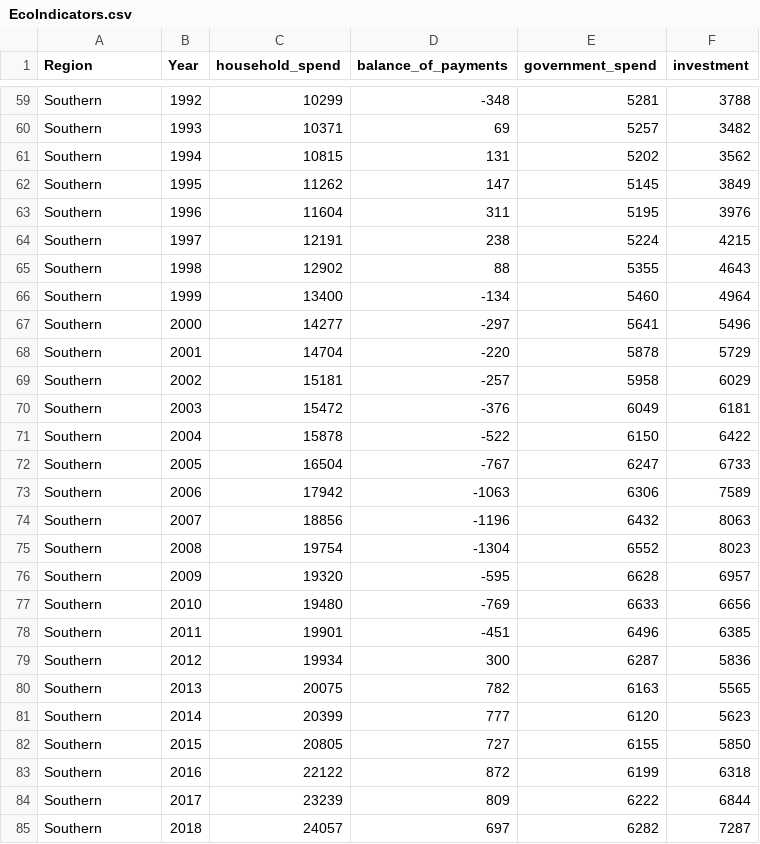
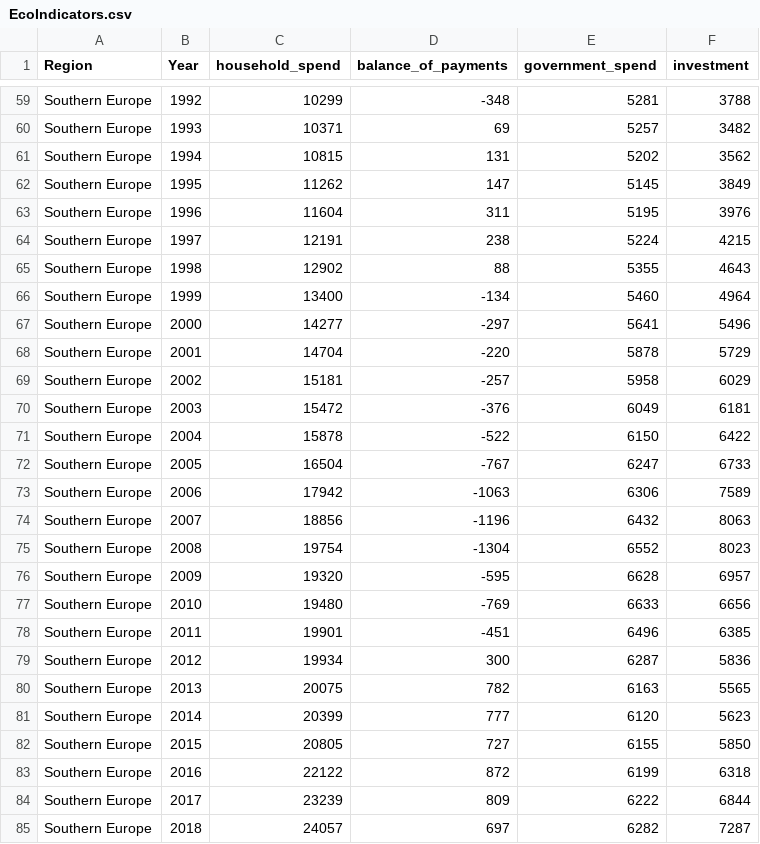
Before and after one commit to talel-nac1809/web, a CSV file: EcoIndicators.csv, drawn as a sheet; only a part is shown, gaps mark what is left out; the diff covers the shown part only; the diff names each change by its address in the sheet, - before the commit and + after, or states it on an @@ line.

```diff
--- a/EcoIndicators.csv
+++ b/EcoIndicators.csv
-A59:A85 (Region): Southern
+A59:A85 (Region): Southern Europe
```
Also changed, not shown: 28 edited cells elsewhere in this file.
